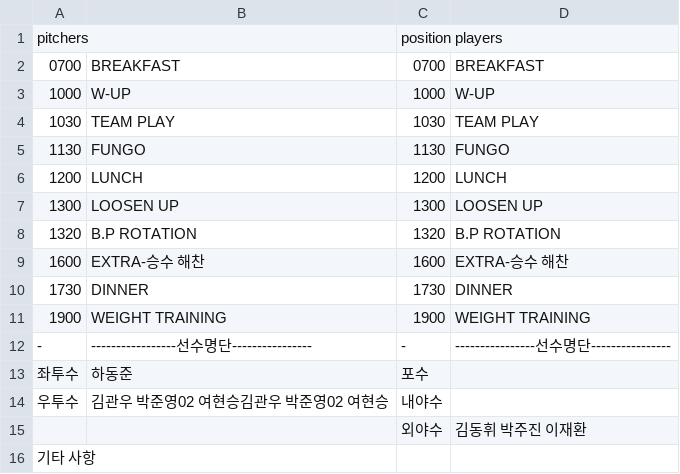
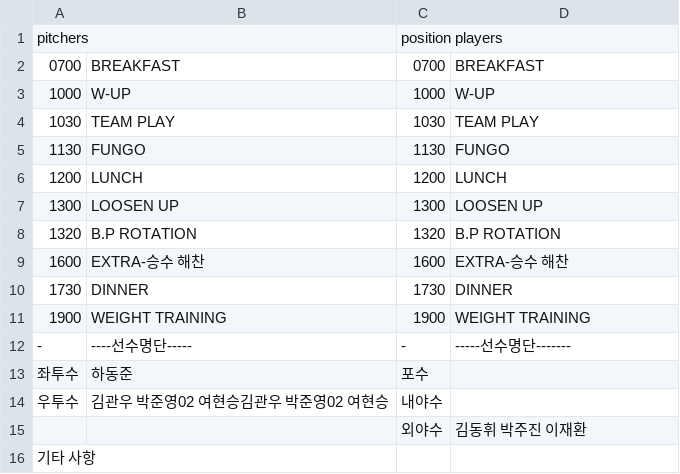
Before and after one commit to rionic14/FSPNAS, a CSV file: reserve.csv, drawn as a sheet; the diff names each change by its address in the sheet, - before the commit and + after, or states it on an @@ line.

Commit message:
Update reserve.csv

```diff
--- a/reserve.csv
+++ b/reserve.csv
-B12: -----------------선수명단----------------
+B12: ----선수명단-----
-D12: ----------------선수명단----------------
+D12: -----선수명단-------
```
